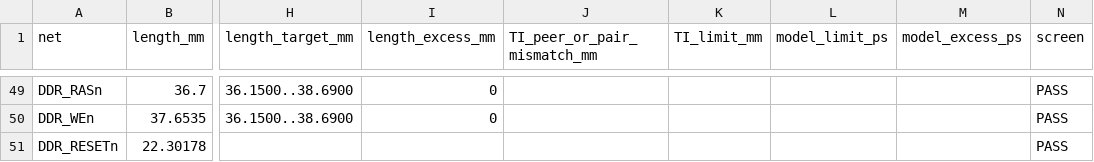
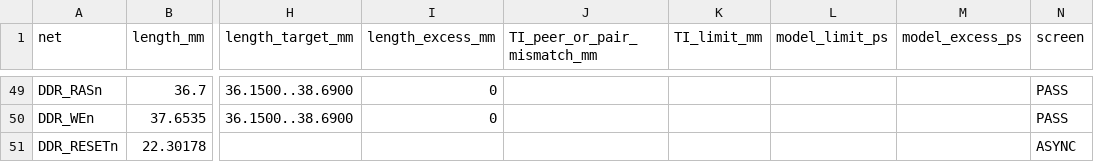
Before and after one commit to Abse2001/pixel-dash, a CSV file: module/timing.csv, drawn as a sheet; only a part is shown, gaps mark what is left out; the diff names each change by its address in the sheet, - before the commit and + after, or states it on an @@ line.

```diff
--- a/module/timing.csv
+++ b/module/timing.csv
-N51 (screen): PASS
+N51 (screen): ASYNC
```
Also changed, not shown: module/command-receiver-screen.csv, 4 other files.
